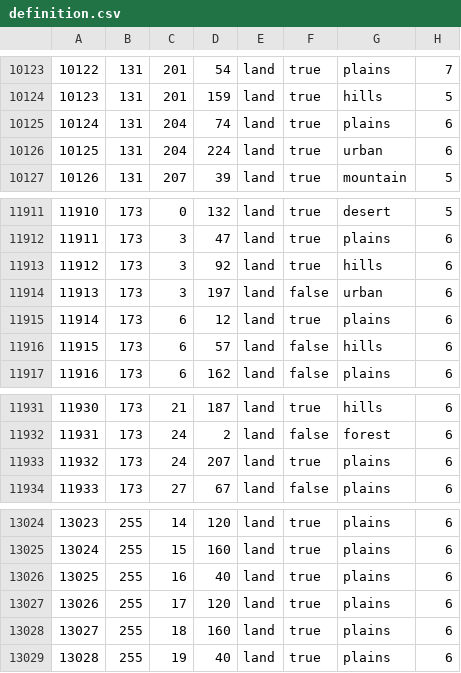
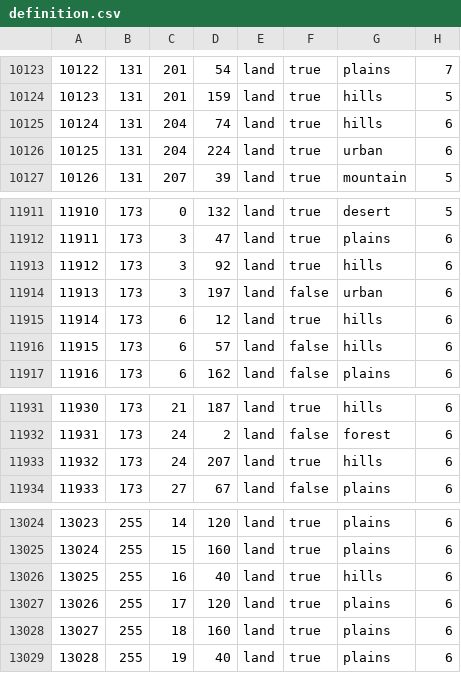
Before and after one commit to Simcity400/AMSB, a CSV file: map/definition.csv, drawn as a sheet; only a part is shown, gaps mark what is left out; the diff covers the shown part only.

```diff
--- a/map/definition.csv
+++ b/map/definition.csv
@@ -10124,3 +10124,3 @@
 10123;131;201;159;land;true;hills;5
-10124;131;204;74;land;true;plains;6
+10124;131;204;74;land;true;hills;6
 10125;131;204;224;land;true;urban;6
@@ -11914,3 +11914,3 @@
 11913;173;3;197;land;false;urban;6
-11914;173;6;12;land;true;plains;6
+11914;173;6;12;land;true;hills;6
 11915;173;6;57;land;false;hills;6
@@ -11932,3 +11932,3 @@
 11931;173;24;2;land;false;forest;6
-11932;173;24;207;land;true;plains;6
+11932;173;24;207;land;true;hills;6
 11933;173;27;67;land;false;plains;6
@@ -13025,3 +13025,3 @@
 13024;255;15;160;land;true;plains;6
-13025;255;16;40;land;true;plains;6
+13025;255;16;40;land;true;hills;6
 13026;255;17;120;land;true;plains;6
```
Also changed, not shown: 5 edited cells elsewhere in this file, 5 other files.
